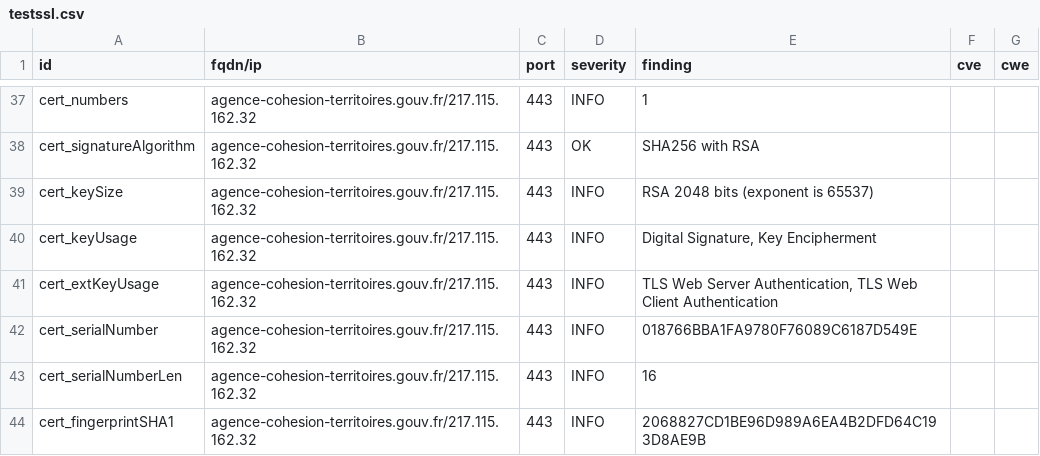
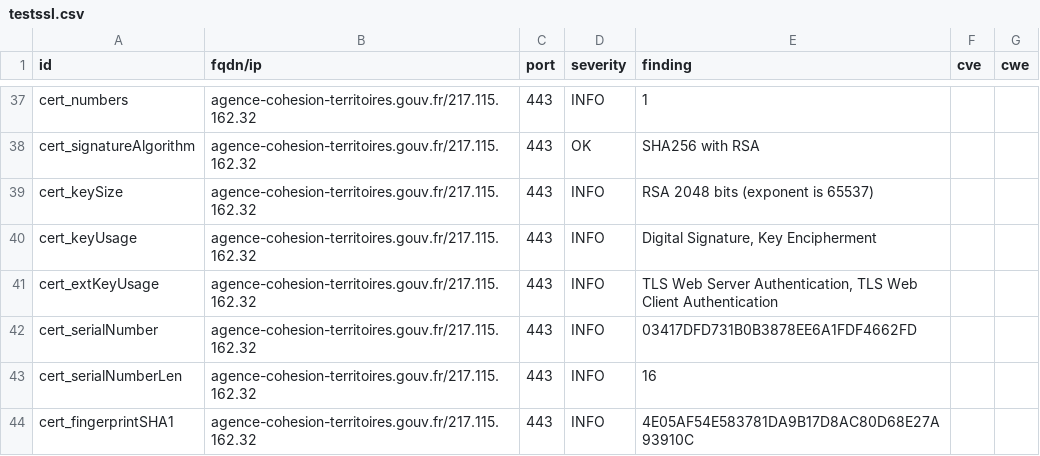
Before and after one commit to GKO-org/dashlordPrd1, a CSV file: results/aHR0cHM6Ly9hZ2VuY2UtY29oZXNpb24tdGVycml0b2lyZXMuZ291di5mcg==/testssl.csv, drawn as a sheet; only a part is shown, gaps mark what is left out; the diff covers the shown part only.

```diff
--- a/results/aHR0cHM6Ly9hZ2VuY2UtY29oZXNpb24tdGVycml0b2lyZXMuZ291di5mcg==/testssl.csv
+++ b/results/aHR0cHM6Ly9hZ2VuY2UtY29oZXNpb24tdGVycml0b2lyZXMuZ291di5mcg==/testssl.csv
@@ -41,4 +41,4 @@
 "cert_extKeyUsage","agence-cohesion-territoires.gouv.fr/217.115.162.32","443","INFO","TLS Web Server Authentication, TLS Web Client Authentication","",""
-"cert_serialNumber","agence-cohesion-territoires.gouv.fr/217.115.162.32","443","INFO","018766BBA1FA9780F76089C6187D549E","",""
+"cert_serialNumber","agence-cohesion-territoires.gouv.fr/217.115.162.32","443","INFO","03417DFD731B0B3878EE6A1FDF4662FD","",""
 "cert_serialNumberLen","agence-cohesion-territoires.gouv.fr/217.115.162.32","443","INFO","16","",""
-"cert_fingerprintSHA1","agence-cohesion-territoires.gouv.fr/217.115.162.32","443","INFO","2068827CD1BE96D989A6EA4B2DFD64C193D8AE9B","",""
+"cert_fingerprintSHA1","agence-cohesion-territoires.gouv.fr/217.115.162.32","443","INFO","4E05AF54E583781DA9B17D8AC80D68E27A93910C","",""
```
Also changed, not shown: 9 edited cells elsewhere in this file, 8 other files.
